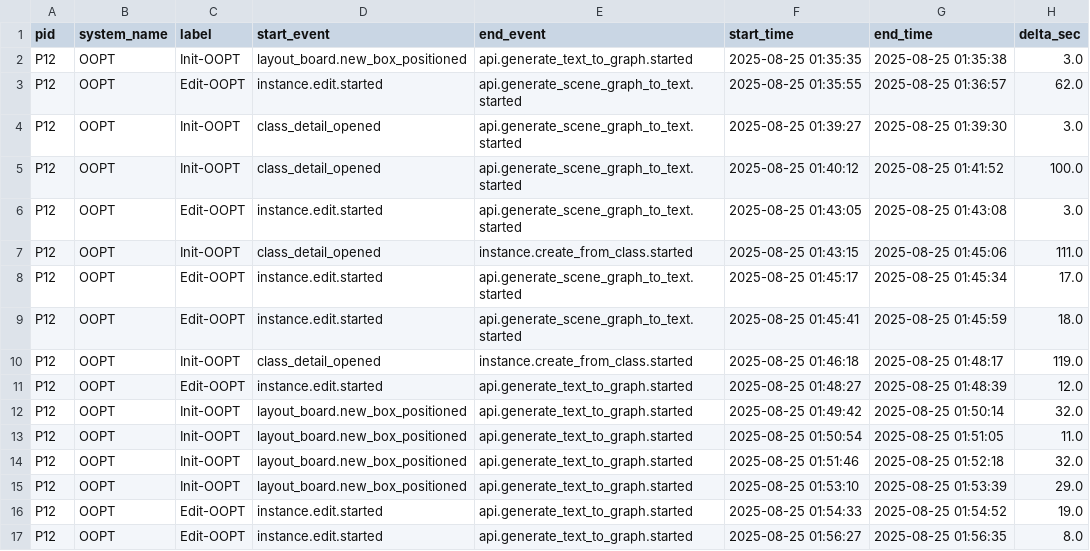
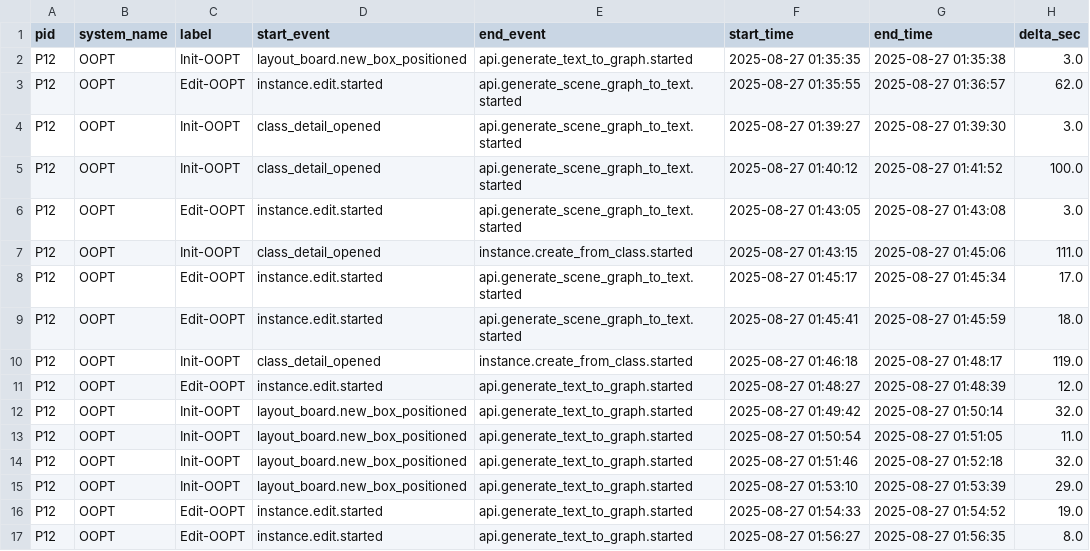
Before and after one commit to ZzeongB/OOPT_result, a CSV file: csv/P12_event_durations.csv, drawn as a sheet; only a part is shown; the diff covers the shown part only.

```diff
--- a/csv/P12_event_durations.csv
+++ b/csv/P12_event_durations.csv
@@ -1,17 +1,17 @@
 pid,system_name,label,start_event,end_event,start_time,end_time,delta_sec
-P12,OOPT,Init-OOPT,layout_board.new_box_positioned,api.generate_text_to_graph.started,2025-08-25 01:35:35,2025-08-25 01:35:38,3.0
-P12,OOPT,Edit-OOPT,instance.edit.started,api.generate_scene_graph_to_text.started,2025-08-25 01:35:55,2025-08-25 01:36:57,62.0
-P12,OOPT,Init-OOPT,class_detail_opened,api.generate_scene_graph_to_text.started,2025-08-25 01:39:27,2025-08-25 01:39:30,3.0
-P12,OOPT,Init-OOPT,class_detail_opened,api.generate_scene_graph_to_text.started,2025-08-25 01:40:12,2025-08-25 01:41:52,100.0
-P12,OOPT,Edit-OOPT,instance.edit.started,api.generate_scene_graph_to_text.started,2025-08-25 01:43:05,2025-08-25 01:43:08,3.0
-P12,OOPT,Init-OOPT,class_detail_opened,instance.create_from_class.started,2025-08-25 01:43:15,2025-08-25 01:45:06,111.0
-P12,OOPT,Edit-OOPT,instance.edit.started,api.generate_scene_graph_to_text.started,2025-08-25 01:45:17,2025-08-25 01:45:34,17.0
-P12,OOPT,Edit-OOPT,instance.edit.started,api.generate_scene_graph_to_text.started,2025-08-25 01:45:41,2025-08-25 01:45:59,18.0
-P12,OOPT,Init-OOPT,class_detail_opened,instance.create_from_class.started,2025-08-25 01:46:18,2025-08-25 01:48:17,119.0
-P12,OOPT,Edit-OOPT,instance.edit.started,api.generate_text_to_graph.started,2025-08-25 01:48:27,2025-08-25 01:48:39,12.0
-P12,OOPT,Init-OOPT,layout_board.new_box_positioned,api.generate_text_to_graph.started,2025-08-25 01:49:42,2025-08-25 01:50:14,32.0
-P12,OOPT,Init-OOPT,layout_board.new_box_positioned,api.generate_text_to_graph.started,2025-08-25 01:50:54,2025-08-25 01:51:05,11.0
-P12,OOPT,Init-OOPT,layout_board.new_box_positioned,api.generate_text_to_graph.started,2025-08-25 01:51:46,2025-08-25 01:52:18,32.0
-P12,OOPT,Init-OOPT,layout_board.new_box_positioned,api.generate_text_to_graph.started,2025-08-25 01:53:10,2025-08-25 01:53:39,29.0
-P12,OOPT,Edit-OOPT,instance.edit.started,api.generate_text_to_graph.started,2025-08-25 01:54:33,2025-08-25 01:54:52,19.0
-P12,OOPT,Edit-OOPT,instance.edit.started,api.generate_text_to_graph.started,2025-08-25 01:56:27,2025-08-25 01:56:35,8.0
+P12,OOPT,Init-OOPT,layout_board.new_box_positioned,api.generate_text_to_graph.started,2025-08-27 01:35:35,2025-08-27 01:35:38,3.0
+P12,OOPT,Edit-OOPT,instance.edit.started,api.generate_scene_graph_to_text.started,2025-08-27 01:35:55,2025-08-27 01:36:57,62.0
+P12,OOPT,Init-OOPT,class_detail_opened,api.generate_scene_graph_to_text.started,2025-08-27 01:39:27,2025-08-27 01:39:30,3.0
+P12,OOPT,Init-OOPT,class_detail_opened,api.generate_scene_graph_to_text.started,2025-08-27 01:40:12,2025-08-27 01:41:52,100.0
+P12,OOPT,Edit-OOPT,instance.edit.started,api.generate_scene_graph_to_text.started,2025-08-27 01:43:05,2025-08-27 01:43:08,3.0
+P12,OOPT,Init-OOPT,class_detail_opened,instance.create_from_class.started,2025-08-27 01:43:15,2025-08-27 01:45:06,111.0
+P12,OOPT,Edit-OOPT,instance.edit.started,api.generate_scene_graph_to_text.started,2025-08-27 01:45:17,2025-08-27 01:45:34,17.0
+P12,OOPT,Edit-OOPT,instance.edit.started,api.generate_scene_graph_to_text.started,2025-08-27 01:45:41,2025-08-27 01:45:59,18.0
+P12,OOPT,Init-OOPT,class_detail_opened,instance.create_from_class.started,2025-08-27 01:46:18,2025-08-27 01:48:17,119.0
+P12,OOPT,Edit-OOPT,instance.edit.started,api.generate_text_to_graph.started,2025-08-27 01:48:27,2025-08-27 01:48:39,12.0
+P12,OOPT,Init-OOPT,layout_board.new_box_positioned,api.generate_text_to_graph.started,2025-08-27 01:49:42,2025-08-27 01:50:14,32.0
+P12,OOPT,Init-OOPT,layout_board.new_box_positioned,api.generate_text_to_graph.started,2025-08-27 01:50:54,2025-08-27 01:51:05,11.0
+P12,OOPT,Init-OOPT,layout_board.new_box_positioned,api.generate_text_to_graph.started,2025-08-27 01:51:46,2025-08-27 01:52:18,32.0
+P12,OOPT,Init-OOPT,layout_board.new_box_positioned,api.generate_text_to_graph.started,2025-08-27 01:53:10,2025-08-27 01:53:39,29.0
+P12,OOPT,Edit-OOPT,instance.edit.started,api.generate_text_to_graph.started,2025-08-27 01:54:33,2025-08-27 01:54:52,19.0
+P12,OOPT,Edit-OOPT,instance.edit.started,api.generate_text_to_graph.started,2025-08-27 01:56:27,2025-08-27 01:56:35,8.0
```
Also changed, not shown: 46 edited cells elsewhere in this file, csv/P10_event_durations.csv, csv/P11_event_durations.csv, 12 other files.
